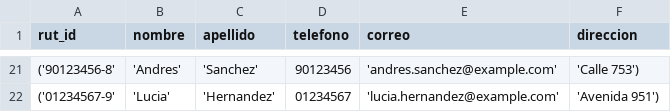
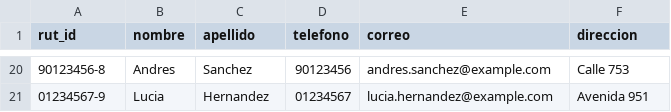
Before and after one commit to Endertman/Custom-Bikes, a CSV file: datos/personas_respaldo.csv, drawn as a sheet; only a part is shown, gaps mark what is left out; the diff covers the shown part only.

```diff
--- a/datos/personas_respaldo.csv
+++ b/datos/personas_respaldo.csv
@@ -21,2 +20,2 @@ rut_id,nombre,apellido,telefono,correo,direccion
-('90123456-8', 'Andres', 'Sanchez', 90123456, 'andres.sanchez@example.com', 'Calle 753'),
-('01234567-9', 'Lucia', 'Hernandez', 01234567, 'lucia.hernandez@example.com', 'Avenida 951')
+90123456-8, Andres, Sanchez, 90123456, andres.sanchez@example.com, Calle 753
+01234567-9, Lucia, Hernandez, 01234567, lucia.hernandez@example.com, Avenida 951
```
Also changed, not shown: 1 removed row and 90 edited cells elsewhere in this file, datos/garantia_respaldo.csv, datos/tecnico_respaldo.csv, 14 other files.
